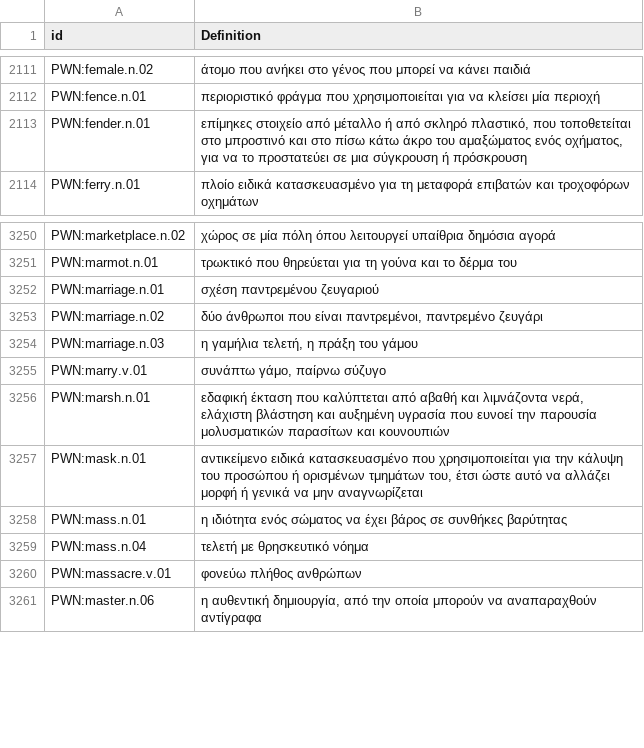
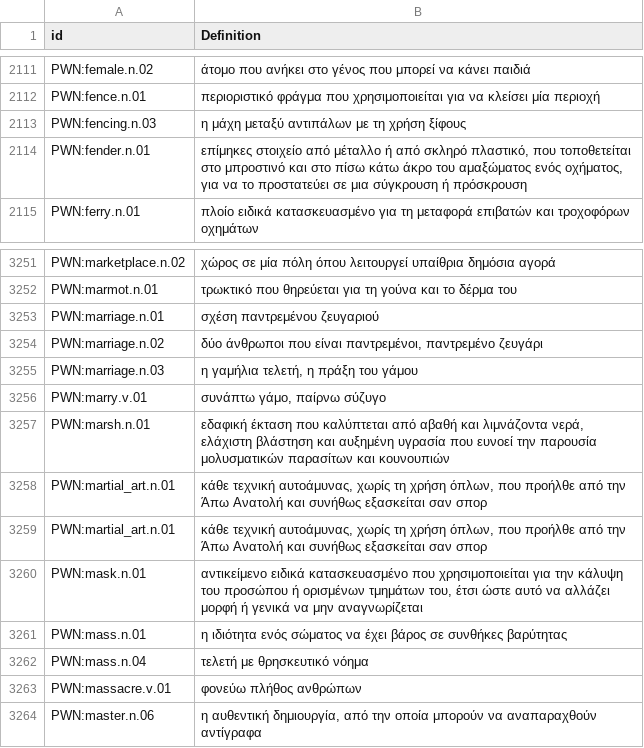
Before and after one commit to barumau/panlexia, a TSV file: concepts/E/ell-definition.tsv, drawn as a sheet; only a part is shown, gaps mark what is left out; the diff names each change by its address in the sheet, - before the commit and + after, or states it on an @@ line.

```diff
--- a/concepts/E/ell-definition.tsv
+++ b/concepts/E/ell-definition.tsv
+row 2113: PWN:fencing.n.03 | η μάχη μεταξύ αντιπάλων με τη χρήση ξίφους
+row 3258: PWN:martial_art.n.01 | κάθε τεχνική αυτοάμυνας, χωρίς τη χρήση όπλων, που προήλθε από την Άπω Ανατολή και συνήθως εξασκείται σαν σπορ
+row 3259: PWN:martial_art.n.01 | κάθε τεχνική αυτοάμυνας, χωρίς τη χρήση όπλων, που προήλθε από την Άπω Ανατολή και συνήθως εξασκείται σαν σπορ
```
Also changed, not shown: concepts/E/eng-definition.tsv, concepts/J/jpn-definition.tsv.
